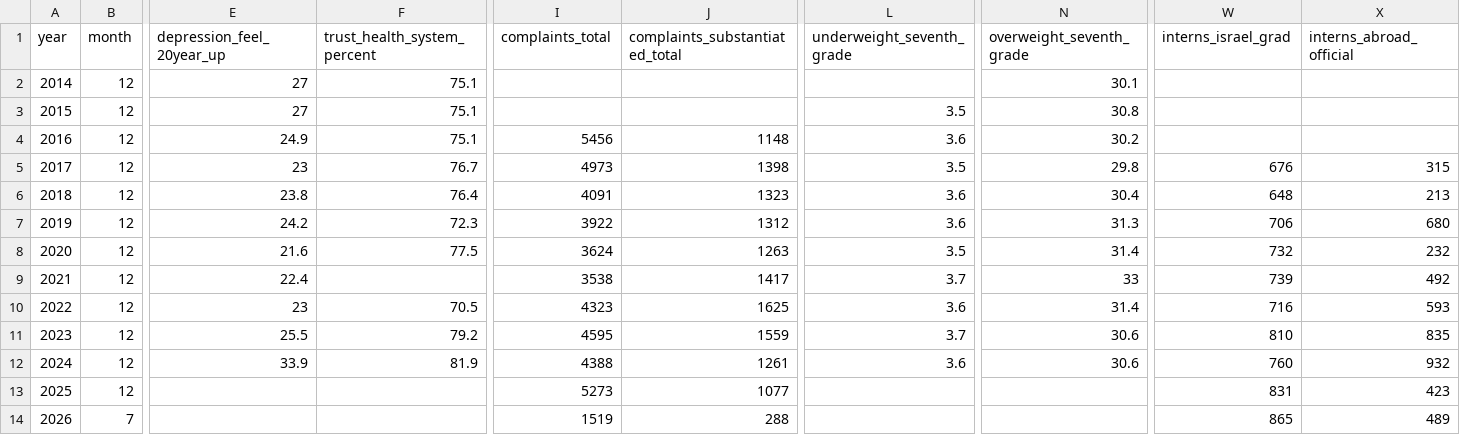
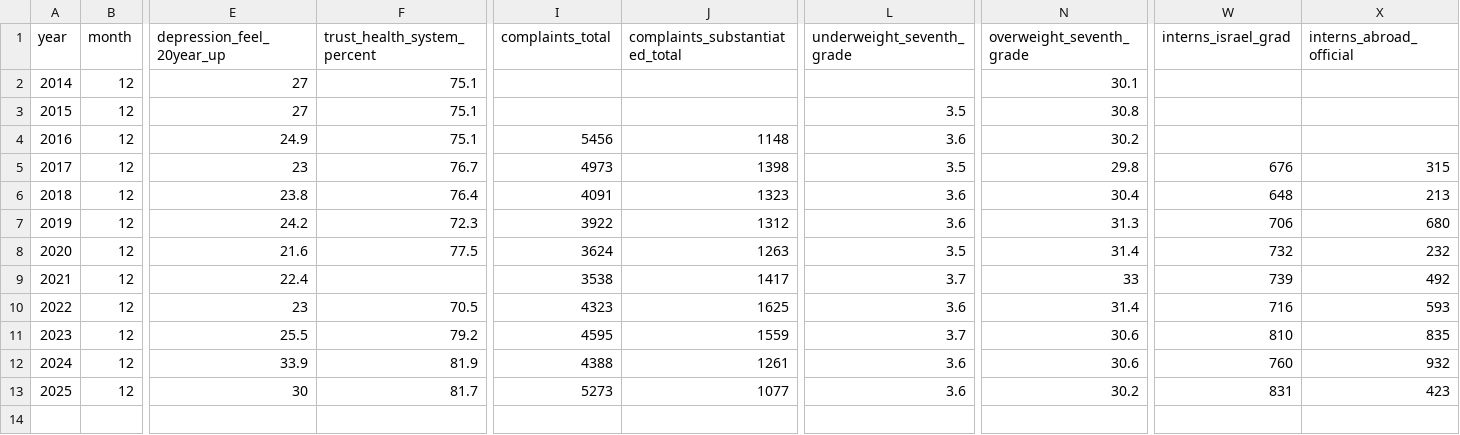
Before and after one commit to galit20/knesset360, a CSV file: knesset360-backend/static_data/health.csv, drawn as a sheet; only a part is shown, gaps mark what is left out; rows hold the shown columns only; the diff names each change by its address in the sheet, - before the commit and + after, or states it on an @@ line.

```diff
--- a/knesset360-backend/static_data/health.csv
+++ b/knesset360-backend/static_data/health.csv
-E13 (depression_feel_20year_up): (empty)
+E13 (depression_feel_20year_up): 30
-F13 (trust_health_system_percent): (empty)
+F13 (trust_health_system_percent): 81.7
-L13 (underweight_seventh_grade): (empty)
+L13 (underweight_seventh_grade): 3.6
-N13 (overweight_seventh_grade): (empty)
+N13 (overweight_seventh_grade): 30.2
-row 14: 2026 | 7 |  |  | 1519 | 288 |  |  | 865 | 489
```
Also changed, not shown: knesset360-backend/static_data/Education_data.csv, 22 other files.
